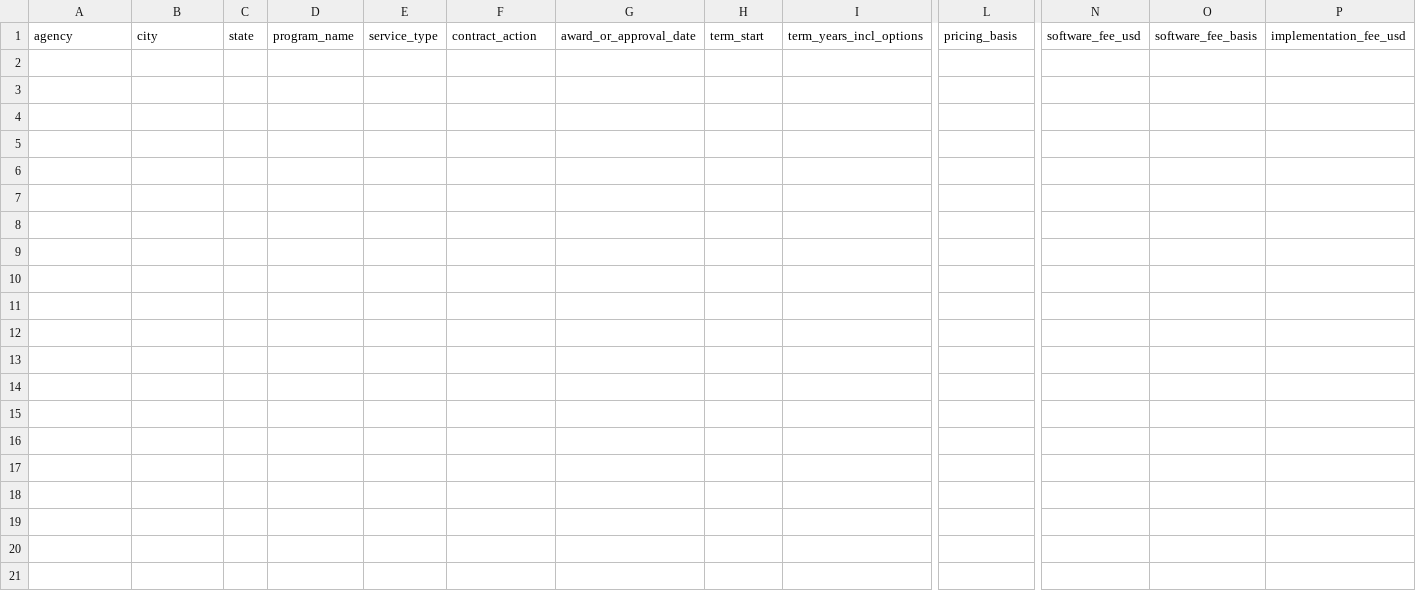
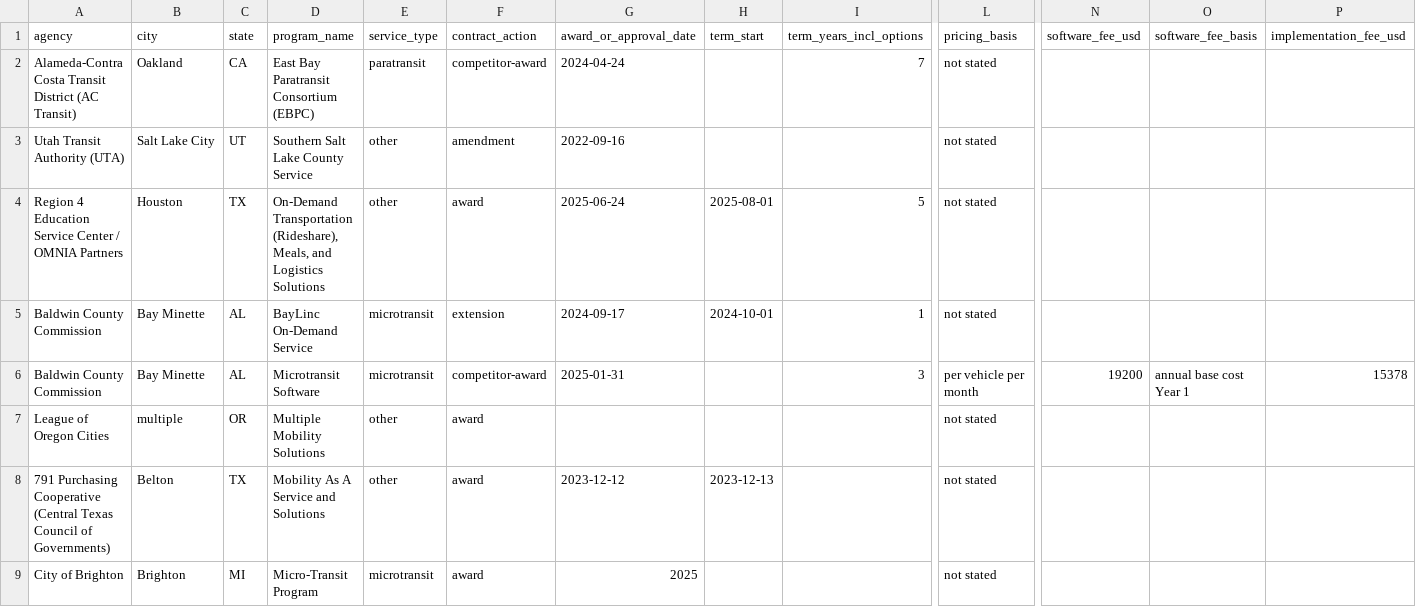
Before and after one commit to potpotman123/via-research, a CSV file: shards/tier1b_haiku_26_28.csv, drawn as a sheet; only a part is shown, gaps mark what is left out; rows hold the shown columns only; the diff names each change by its address in the sheet, - before the commit and + after, or states it on an @@ line.

```diff
--- a/shards/tier1b_haiku_26_28.csv
+++ b/shards/tier1b_haiku_26_28.csv
+row 2: Alameda-Contra Costa Transit District (AC Transit) | Oakland | CA | East Bay Paratransit Consortium (EBPC) | paratransit | competitor-award | 2024-04-24 |  | 7 | not stated
+row 3: Utah Transit Authority (UTA) | Salt Lake City | UT | Southern Salt Lake County Service | other | amendment | 2022-09-16 |  |  | not stated
+row 4: Region 4 Education Service Center / OMNIA Partners | Houston | TX | On-Demand Transportation (Rideshare), Meals, and Logistics Solutions | other | award | 2025-06-24 | 2025-08-01 | 5 | not stated
+row 5: Baldwin County Commission | Bay Minette | AL | BayLinc On-Demand Service | microtransit | extension | 2024-09-17 | 2024-10-01 | 1 | not stated
+row 6: Baldwin County Commission | Bay Minette | AL | Microtransit Software | microtransit | competitor-award | 2025-01-31 |  | 3 | per vehicle per month | 19200 | annual base cost Year 1 | 15378
+row 7: League of Oregon Cities | multiple | OR | Multiple Mobility Solutions | other | award |  |  |  | not stated
+row 8: 791 Purchasing Cooperative (Central Texas Council of Governments) | Belton | TX | Mobility As A Service and Solutions | other | award | 2023-12-12 | 2023-12-13 |  | not stated
+row 9: City of Brighton | Brighton | MI | Micro-Transit Program | microtransit | award | 2025 |  |  | not stated
```
Also changed, not shown: shards/batches/STATUS.csv, 15 other files.
